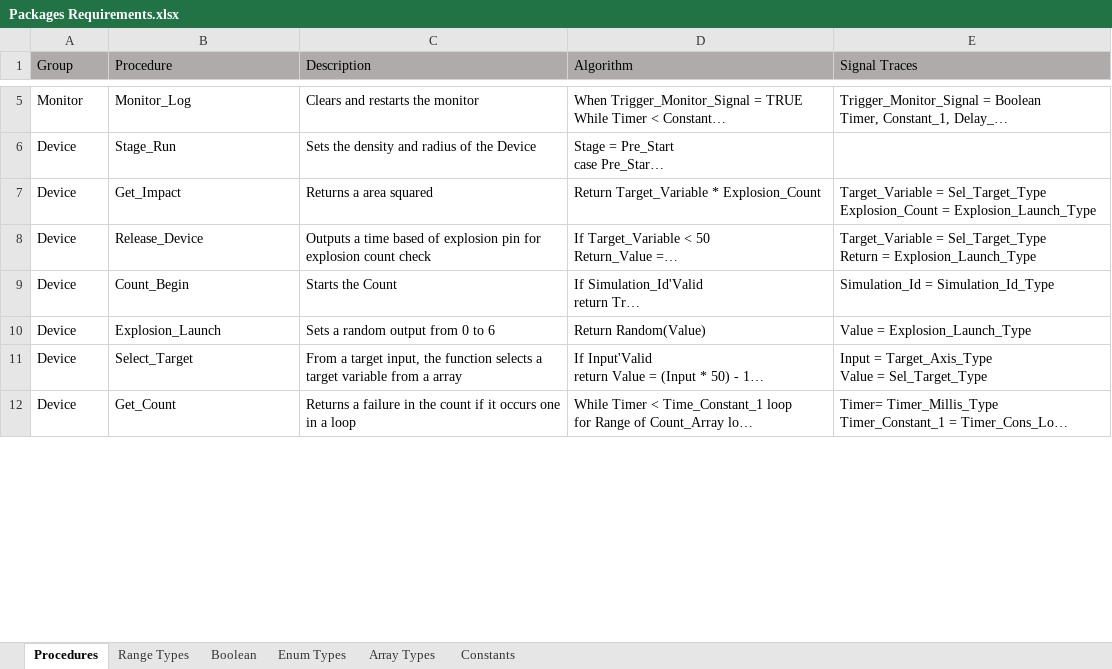
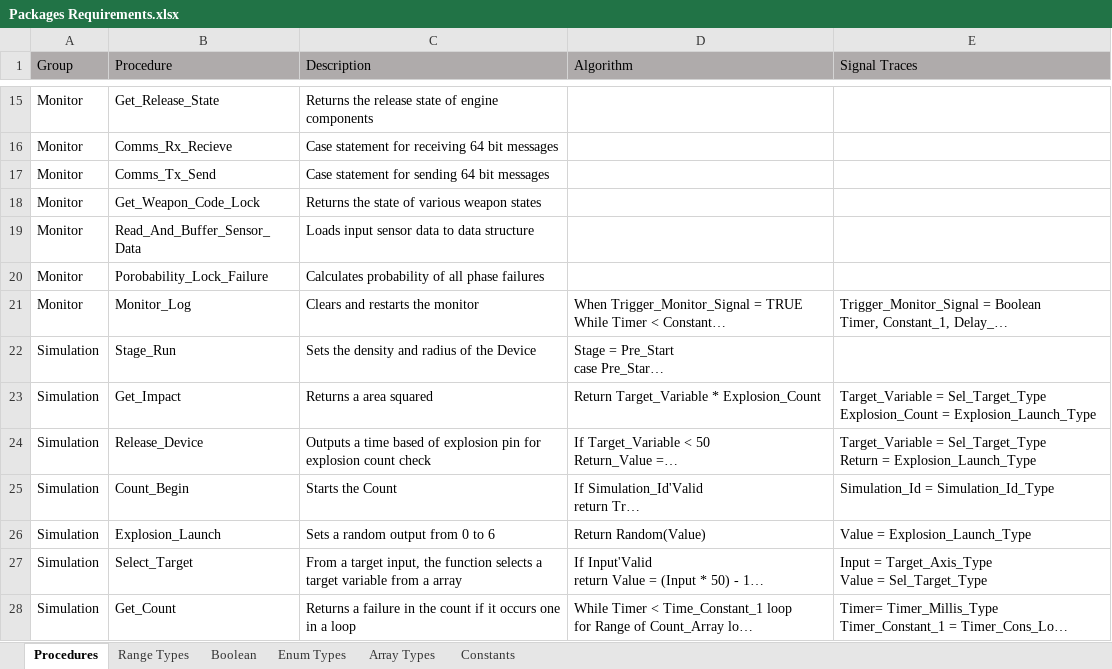
Before and after one commit to PhiTheta/ADLAS_Ada_System, an Excel workbook: Software Requirements/Packages Requirements.xlsx, sheet Procedures, drawn as a sheet; only a part is shown, gaps mark what is left out; long unchanged cells end in …; values as stored, in another font and other column widths than the file's, no borders; addresses are those after the commit; the diff covers the shown part only; the diff names each change by its address in the sheet, - before the commit and + after, or states it on an @@ line.

Commit message:
Requirements Other packages commit

```diff
--- a/Software Requirements/Packages Requirements.xlsx (sheet Procedures)
+++ b/Software Requirements/Packages Requirements.xlsx (sheet Procedures)
+row 15: Monitor | Get_Release_State | Returns the release state of engine components
+row 16: Monitor | Comms_Rx_Recieve | Case statement for receiving 64 bit messages
+row 17: Monitor | Comms_Tx_Send | Case statement for sending 64 bit messages
+row 18: Monitor | Get_Weapon_Code_Lock | Returns the state of various weapon states
+row 19: Monitor | Read_And_Buffer_Sensor_Data | Loads input sensor data to data structure
+row 20: Monitor | Porobability_Lock_Failure | Calculates probability of all phase failures
-A22:A28 (Group): Device
+A22:A28 (Group): Simulation
```
Also changed, not shown: 11 added rows, 1 removed row and 3 edited cells elsewhere in this sheet, 1 other file.
